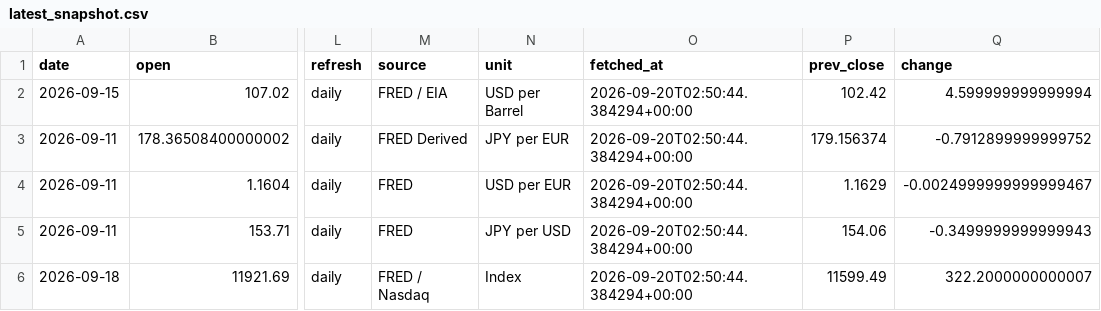
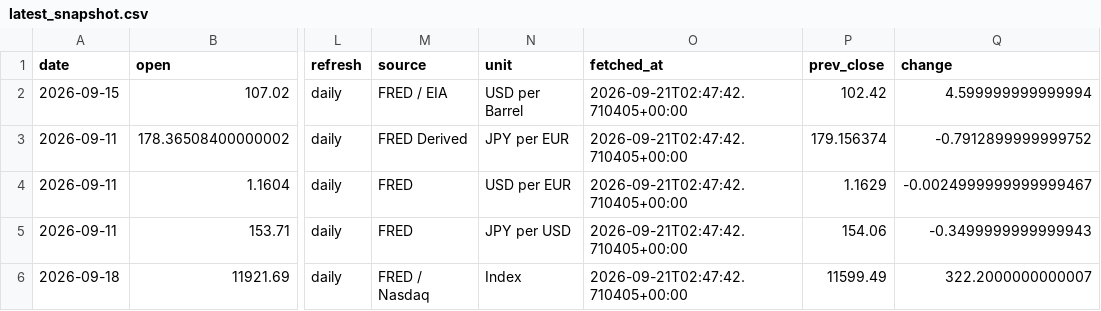
Before and after one commit to tomoki1982/Trend-Analysis, a CSV file: data/latest_snapshot.csv, drawn as a sheet; only a part is shown, gaps mark what is left out; the diff names each change by its address in the sheet, - before the commit and + after, or states it on an @@ line.

```diff
--- a/data/latest_snapshot.csv
+++ b/data/latest_snapshot.csv
-O2:O6 (fetched_at): 2026-09-20T02:50:44.384294+00:00
+O2:O6 (fetched_at): 2026-09-21T02:47:42.710405+00:00
```
